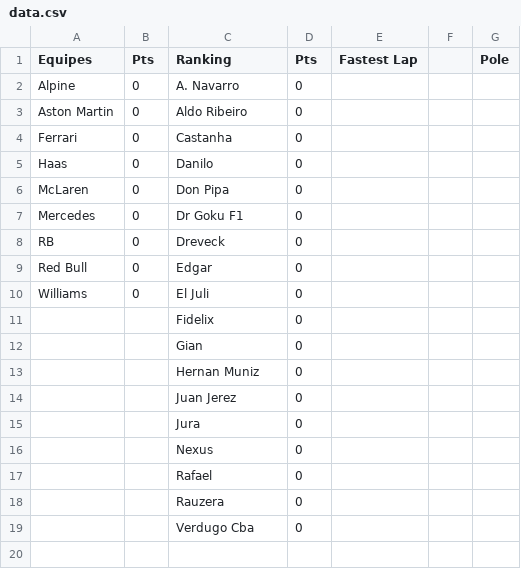
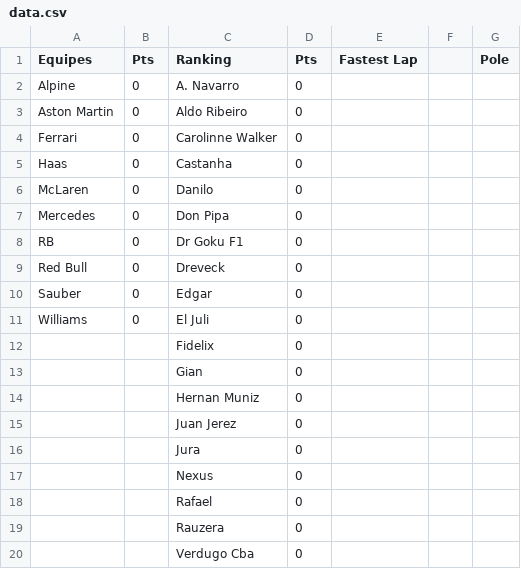
Before and after one commit to RAFBarbosa/top-sprint, a CSV file: public/data.csv, drawn as a sheet.

Commit message:
new driver data

```diff
--- a/public/data.csv
+++ b/public/data.csv
@@ -3,8 +3,9 @@ Alpine,0,A. Navarro,0,,,
 Aston Martin,0,Aldo Ribeiro,0,,,
-Ferrari,0,Castanha,0,,,
-Haas,0,Danilo,0,,,
-McLaren,0,Don Pipa,0,,,
-Mercedes,0,Dr Goku F1,0,,,
-RB,0,Dreveck,0,,,
-Red Bull,0,Edgar,0,,,
+Ferrari,0,Carolinne Walker,0,,,
+Haas,0,Castanha,0,,,
+McLaren,0,Danilo,0,,,
+Mercedes,0,Don Pipa,0,,,
+RB,0,Dr Goku F1,0,,,
+Red Bull,0,Dreveck,0,,,
+Sauber,0,Edgar,0,,,
 Williams,0,El Juli,0,,,
```
Also changed, not shown: 5 other files.
